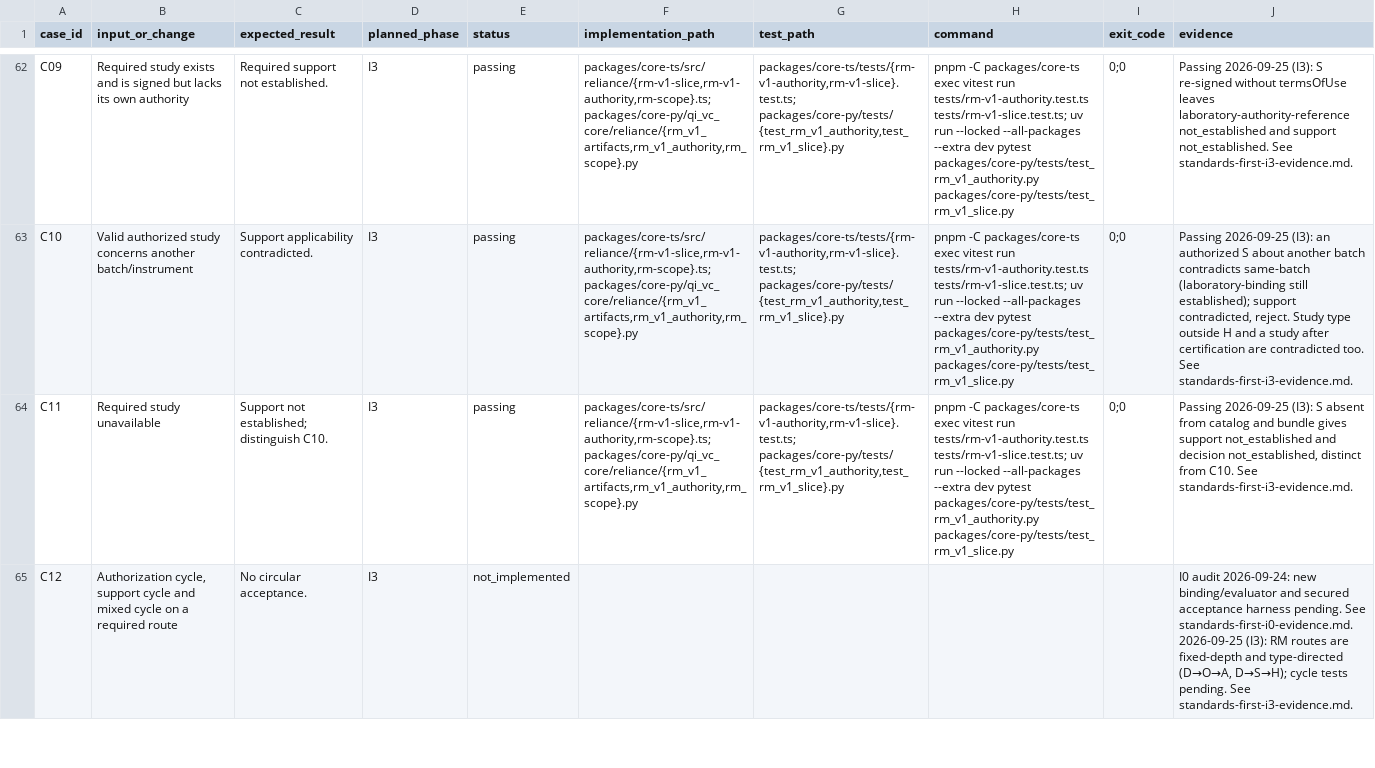
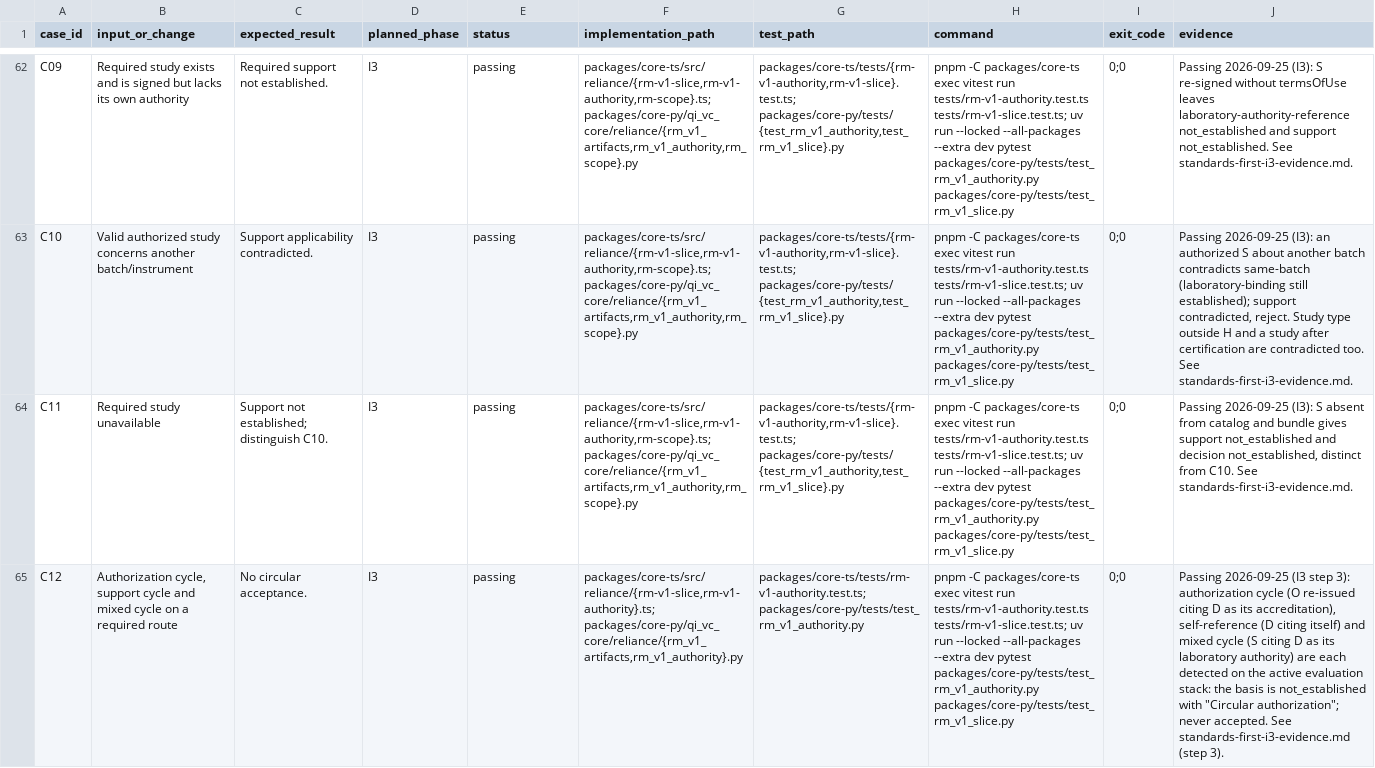
Before and after one commit to monavari/VC4QI, a CSV file: docs/plans/standards-first-acceptance.csv, drawn as a sheet; only a part is shown, gaps mark what is left out; the diff covers the shown part only; the diff names each change by its address in the sheet, - before the commit and + after, or states it on an @@ line.

```diff
--- a/docs/plans/standards-first-acceptance.csv
+++ b/docs/plans/standards-first-acceptance.csv
-E65 (status): not_implemented
+E65 (status): passing
-F65 (implementation_path): (empty)
+F65 (implementation_path): packages/core-ts/src/reliance/{rm-v1-slice,rm-v1-authority}.ts; packages/core-py/qi_vc_core/reliance/{rm_v1_artifacts,rm_v1_authority}.py
-G65 (test_path): (empty)
+G65 (test_path): packages/core-ts/tests/rm-v1-authority.test.ts; packages/core-py/tests/test_rm_v1_authority.py
-H65 (command): (empty)
+H65 (command): pnpm -C packages/core-ts exec vitest run tests/rm-v1-authority.test.ts tests/rm-v1-slice.test.ts; uv run --locked --all-packages --extra dev pytest packages/core-py/tests/test_rm_v1_authority.py packages/core-py/tests/test_rm_v1_slice.py
-I65 (exit_code): (empty)
+I65 (exit_code): 0;0
-J65 (evidence): I0 audit 2026-09-24: new binding/evaluator and secured acceptance harness pending. See standards-first-i0-evidence.md. 2026-09-25 (I3): RM routes are fixed-depth and type-directed (D→O→A, D→S→H); cycle tests pending. See standards-first-i3-evidence.md.
+J65 (evidence): Passing 2026-09-25 (I3 step 3): authorization cycle (O re-issued citing D as its accreditation), self-reference (D citing itself) and mixed cycle (S citing D as its laboratory authority) are each detected on the active evaluation stack: the basis is not_established with "Circular authorization"; never accepted. See standards-first-i3-evidence.md (step 3).
```
Also changed, not shown: 24 edited cells elsewhere in this file, 7 other files.
